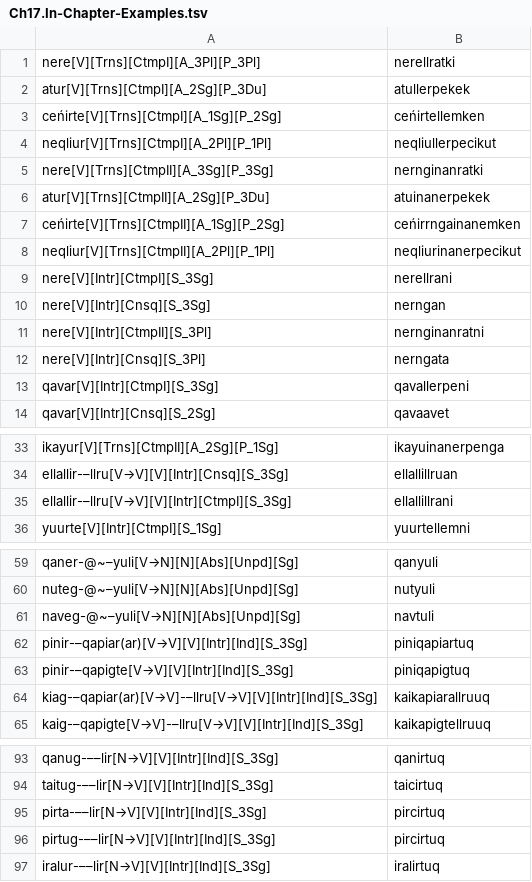
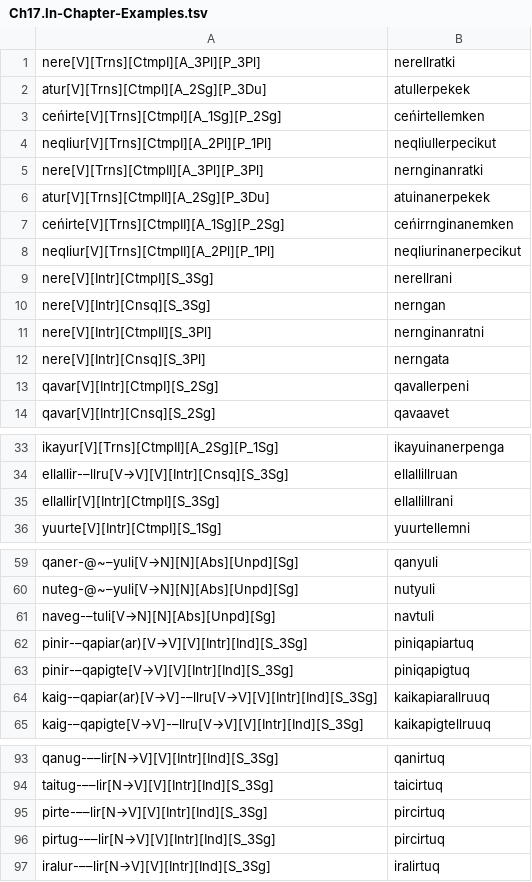
Before and after one commit to giellalt/lang-esu, a TSV file: esu.pairs.gold/Ch17.In-Chapter-Examples.tsv, drawn as a sheet; only a part is shown, gaps mark what is left out.

Commit message:
gold fixes

```diff
--- a/esu.pairs.gold/Ch17.In-Chapter-Examples.tsv
+++ b/esu.pairs.gold/Ch17.In-Chapter-Examples.tsv
@@ -4,5 +4,5 @@ ceńirte[V][Trns][CtmpI][A_1Sg][P_2Sg]	ceńirtellemken
 neqliur[V][Trns][CtmpI][A_2Pl][P_1Pl]	neqliullerpecikut
-nere[V][Trns][CtmpII][A_3Sg][P_3Sg]	nernginanratki
+nere[V][Trns][CtmpII][A_3Pl][P_3Pl]	nernginanratki
 atur[V][Trns][CtmpII][A_2Sg][P_3Du]	atuinanerpekek
-ceńirte[V][Trns][CtmpII][A_1Sg][P_2Sg]	ceńirrngainanemken
+ceńirte[V][Trns][CtmpII][A_1Sg][P_2Sg]	ceńirrnginanemken
 neqliur[V][Trns][CtmpII][A_2Pl][P_1Pl]	neqliurinanerpecikut
@@ -12,3 +12,3 @@ nere[V][Intr][CtmpII][S_3Pl]	nernginanratni
 nere[V][Intr][Cnsq][S_3Pl]	nerngata
-qavar[V][Intr][CtmpI][S_3Sg]	qavallerpeni
+qavar[V][Intr][CtmpI][S_2Sg]	qavallerpeni
 qavar[V][Intr][Cnsq][S_2Sg]	qavaavet
@@ -34,3 +34,3 @@ ikayur[V][Trns][CtmpII][A_2Sg][P_1Sg]	ikayuinanerpenga
 ellallir-–llru[V→V][V][Intr][Cnsq][S_3Sg]	ellallillruan
-ellallir-–llru[V→V][V][Intr][CtmpI][S_3Sg]	ellallillrani
+ellallir[V][Intr][CtmpI][S_3Sg]	ellallillrani
 yuurte[V][Intr][CtmpI][S_1Sg]	yuurtellemni
@@ -60,6 +60,6 @@ qaner-@~–yuli[V→N][N][Abs][Unpd][Sg]	qanyuli
 nuteg-@~–yuli[V→N][N][Abs][Unpd][Sg]	nutyuli
-naveg-@~–yuli[V→N][N][Abs][Unpd][Sg]	navtuli
+naveg-–tuli[V→N][N][Abs][Unpd][Sg]	navtuli
 pinir-–qapiar(ar)[V→V][V][Intr][Ind][S_3Sg]	piniqapiartuq
 pinir-–qapigte[V→V][V][Intr][Ind][S_3Sg]	piniqapigtuq
-kiag-–qapiar(ar)[V→V]-–llru[V→V][V][Intr][Ind][S_3Sg]	kaikapiarallruuq
+kaig-–qapiar(ar)[V→V]-–llru[V→V][V][Intr][Ind][S_3Sg]	kaikapiarallruuq
 kaig-–qapigte[V→V]-–llru[V→V][V][Intr][Ind][S_3Sg]	kaikapigtellruuq
@@ -94,3 +94,3 @@ qanug-––lir[N→V][V][Intr][Ind][S_3Sg]	qanirtuq
 taitug-––lir[N→V][V][Intr][Ind][S_3Sg]	taicirtuq
-pirta-––lir[N→V][V][Intr][Ind][S_3Sg]	pircirtuq
+pirte-––lir[N→V][V][Intr][Ind][S_3Sg]	pircirtuq
 pirtug-––lir[N→V][V][Intr][Ind][S_3Sg]	pircirtuq
```
